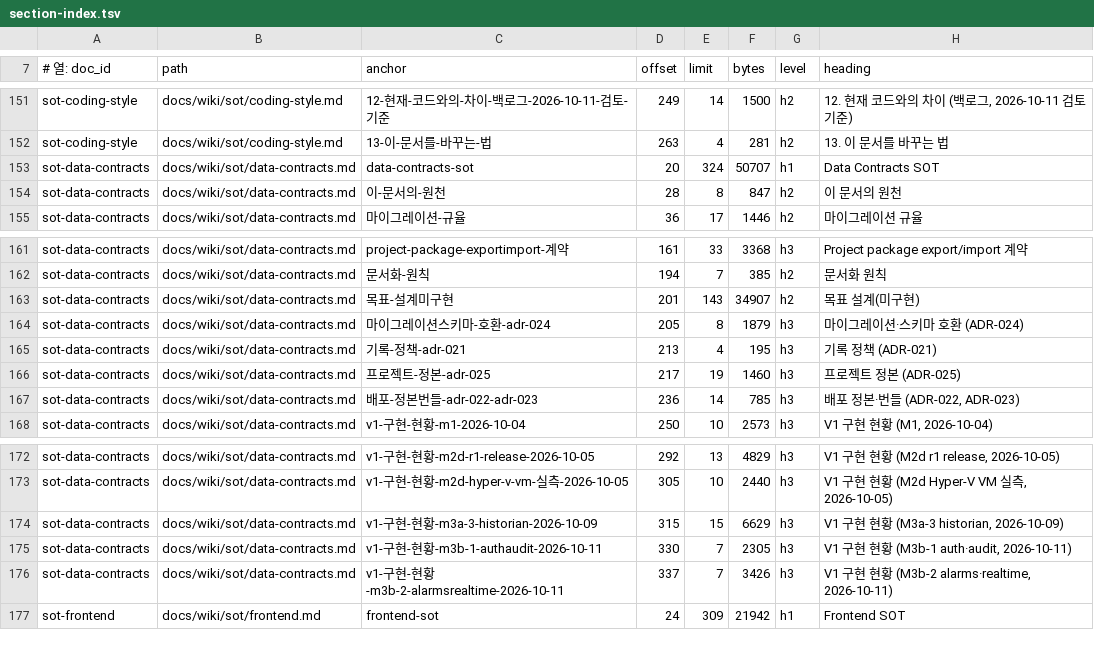
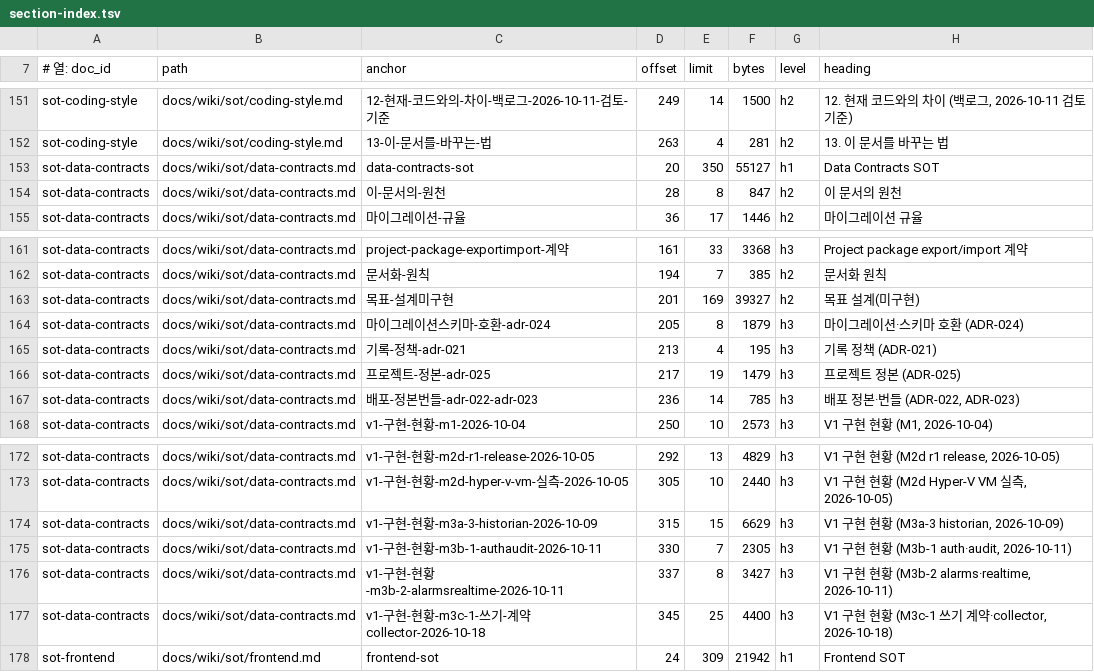
Before and after one commit to circulation95/PureIron_V1, a TSV file: docs/wiki/_generated/section-index.tsv, drawn as a sheet; only a part is shown, gaps mark what is left out.

```diff
--- a/docs/wiki/_generated/section-index.tsv
+++ b/docs/wiki/_generated/section-index.tsv
@@ -152,3 +152,3 @@ sot-coding-style	docs/wiki/sot/coding-style.md	12-현재-코드와의-차이-백
 sot-coding-style	docs/wiki/sot/coding-style.md	13-이-문서를-바꾸는-법	263	4	281	h2	13. 이 문서를 바꾸는 법
-sot-data-contracts	docs/wiki/sot/data-contracts.md	data-contracts-sot	20	324	50707	h1	Data Contracts SOT
+sot-data-contracts	docs/wiki/sot/data-contracts.md	data-contracts-sot	20	350	55127	h1	Data Contracts SOT
 sot-data-contracts	docs/wiki/sot/data-contracts.md	이-문서의-원천	28	8	847	h2	이 문서의 원천
@@ -162,6 +162,6 @@ sot-data-contracts	docs/wiki/sot/data-contracts.md	project-package-exportimport-
 sot-data-contracts	docs/wiki/sot/data-contracts.md	문서화-원칙	194	7	385	h2	문서화 원칙
-sot-data-contracts	docs/wiki/sot/data-contracts.md	목표-설계미구현	201	143	34907	h2	목표 설계(미구현)
+sot-data-contracts	docs/wiki/sot/data-contracts.md	목표-설계미구현	201	169	39327	h2	목표 설계(미구현)
 sot-data-contracts	docs/wiki/sot/data-contracts.md	마이그레이션스키마-호환-adr-024	205	8	1879	h3	마이그레이션·스키마 호환 (ADR-024)
 sot-data-contracts	docs/wiki/sot/data-contracts.md	기록-정책-adr-021	213	4	195	h3	기록 정책 (ADR-021)
-sot-data-contracts	docs/wiki/sot/data-contracts.md	프로젝트-정본-adr-025	217	19	1460	h3	프로젝트 정본 (ADR-025)
+sot-data-contracts	docs/wiki/sot/data-contracts.md	프로젝트-정본-adr-025	217	19	1479	h3	프로젝트 정본 (ADR-025)
 sot-data-contracts	docs/wiki/sot/data-contracts.md	배포-정본번들-adr-022-adr-023	236	14	785	h3	배포 정본·번들 (ADR-022, ADR-023)
@@ -175,3 +175,4 @@ sot-data-contracts	docs/wiki/sot/data-contracts.md	v1-구현-현황-m3a-3-histor
 sot-data-contracts	docs/wiki/sot/data-contracts.md	v1-구현-현황-m3b-1-authaudit-2026-10-11	330	7	2305	h3	V1 구현 현황 (M3b-1 auth·audit, 2026-10-11)
-sot-data-contracts	docs/wiki/sot/data-contracts.md	v1-구현-현황-m3b-2-alarmsrealtime-2026-10-11	337	7	3426	h3	V1 구현 현황 (M3b-2 alarms·realtime, 2026-10-11)
+sot-data-contracts	docs/wiki/sot/data-contracts.md	v1-구현-현황-m3b-2-alarmsrealtime-2026-10-11	337	8	3427	h3	V1 구현 현황 (M3b-2 alarms·realtime, 2026-10-11)
+sot-data-contracts	docs/wiki/sot/data-contracts.md	v1-구현-현황-m3c-1-쓰기-계약collector-2026-10-18	345	25	4400	h3	V1 구현 현황 (M3c-1 쓰기 계약·collector, 2026-10-18)
 sot-frontend	docs/wiki/sot/frontend.md	frontend-sot	24	309	21942	h1	Frontend SOT
```
Also changed, not shown: 4 other files.
